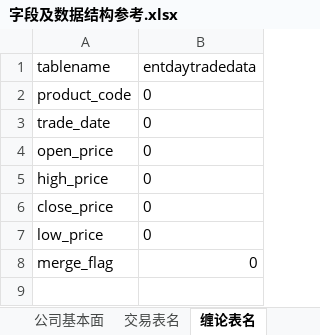
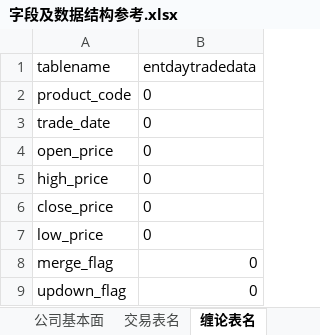
Before and after one commit to damxin/stockmarket, an Excel workbook: DataBase/字段及数据结构参考.xlsx, sheet 缠论表名, drawn as a sheet; values as stored, in another font and other column widths than the file's, no borders; the diff names each change by its address in the sheet, - before the commit and + after, or states it on an @@ line.

```diff
--- a/DataBase/字段及数据结构参考.xlsx (sheet 缠论表名)
+++ b/DataBase/字段及数据结构参考.xlsx (sheet 缠论表名)
+row 9: updown_flag | 0
```
Also changed, not shown: sheet 字段定义, 10 other files.
